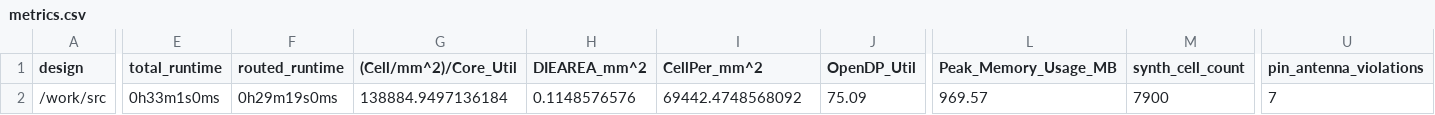
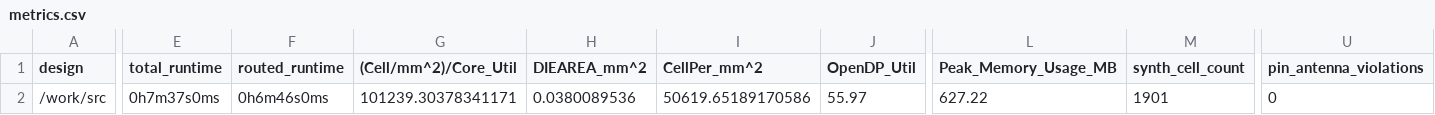
Before and after one commit to TinyTapeout/tinytapeout-05, a CSV file: projects/tt_um_urish_silife/metrics.csv, drawn as a sheet; only a part is shown, gaps mark what is left out; the diff covers the shown part only; the diff names each change by its address in the sheet, - before the commit and + after, or states it on an @@ line.

Commit message:
feat: update project tt_um_urish_silife from urish/tt05-silife-8x8
Commit: 4dcd977a84860ebe7f7ea7e2d5e9f9d95ed3c4f2
Workflow: https://github.com/urish/tt05-silife-8x8/actions/runs/6523847279

```diff
--- a/projects/tt_um_urish_silife/metrics.csv
+++ b/projects/tt_um_urish_silife/metrics.csv
-E2 (total_runtime): 0h33m1s0ms
+E2 (total_runtime): 0h7m37s0ms
-F2 (routed_runtime): 0h29m19s0ms
+F2 (routed_runtime): 0h6m46s0ms
-G2 ((Cell/mm^2)/Core_Util): 138884.9497136184
+G2 ((Cell/mm^2)/Core_Util): 101239.30378341171
-H2 (DIEAREA_mm^2): 0.1148576576
+H2 (DIEAREA_mm^2): 0.0380089536
-I2 (CellPer_mm^2): 69442.4748568092
+I2 (CellPer_mm^2): 50619.65189170586
-J2 (OpenDP_Util): 75.09
+J2 (OpenDP_Util): 55.97
-L2 (Peak_Memory_Usage_MB): 969.57
+L2 (Peak_Memory_Usage_MB): 627.22
-M2 (synth_cell_count): 7900
+M2 (synth_cell_count): 1901
-U2 (pin_antenna_violations): 7
+U2 (pin_antenna_violations): 0
```
Also changed, not shown: 34 edited cells elsewhere in this file, 7 other files.
